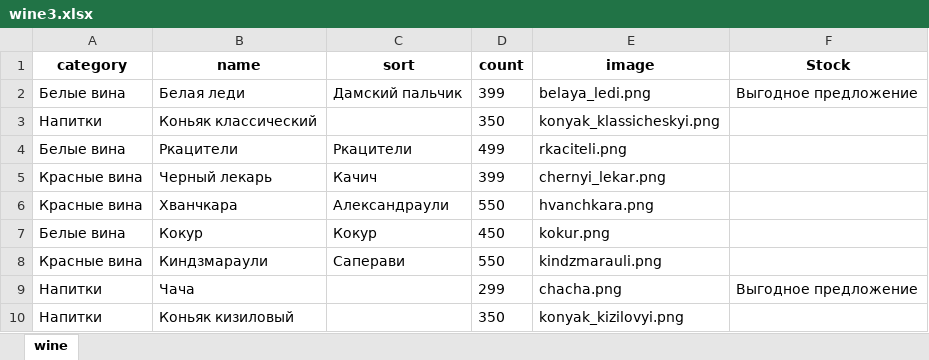
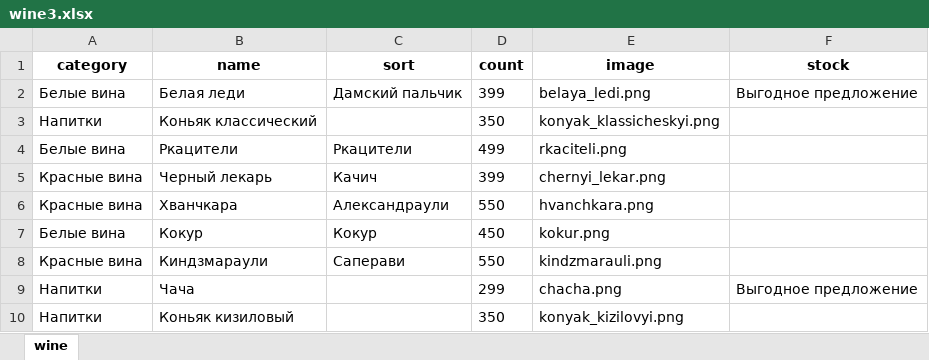
Before and after one commit to KaznacheevVladislav/devman, an Excel workbook: wine3.xlsx, sheet wine, drawn as a sheet; values as stored, in another font and other column widths than the file's, no borders; the diff names each change by its address in the sheet, - before the commit and + after, or states it on an @@ line.

```diff
--- a/wine3.xlsx (sheet wine)
+++ b/wine3.xlsx (sheet wine)
-F1: Stock
+F1: stock
```
Also changed, not shown: wine.xlsx, 2 other files.
